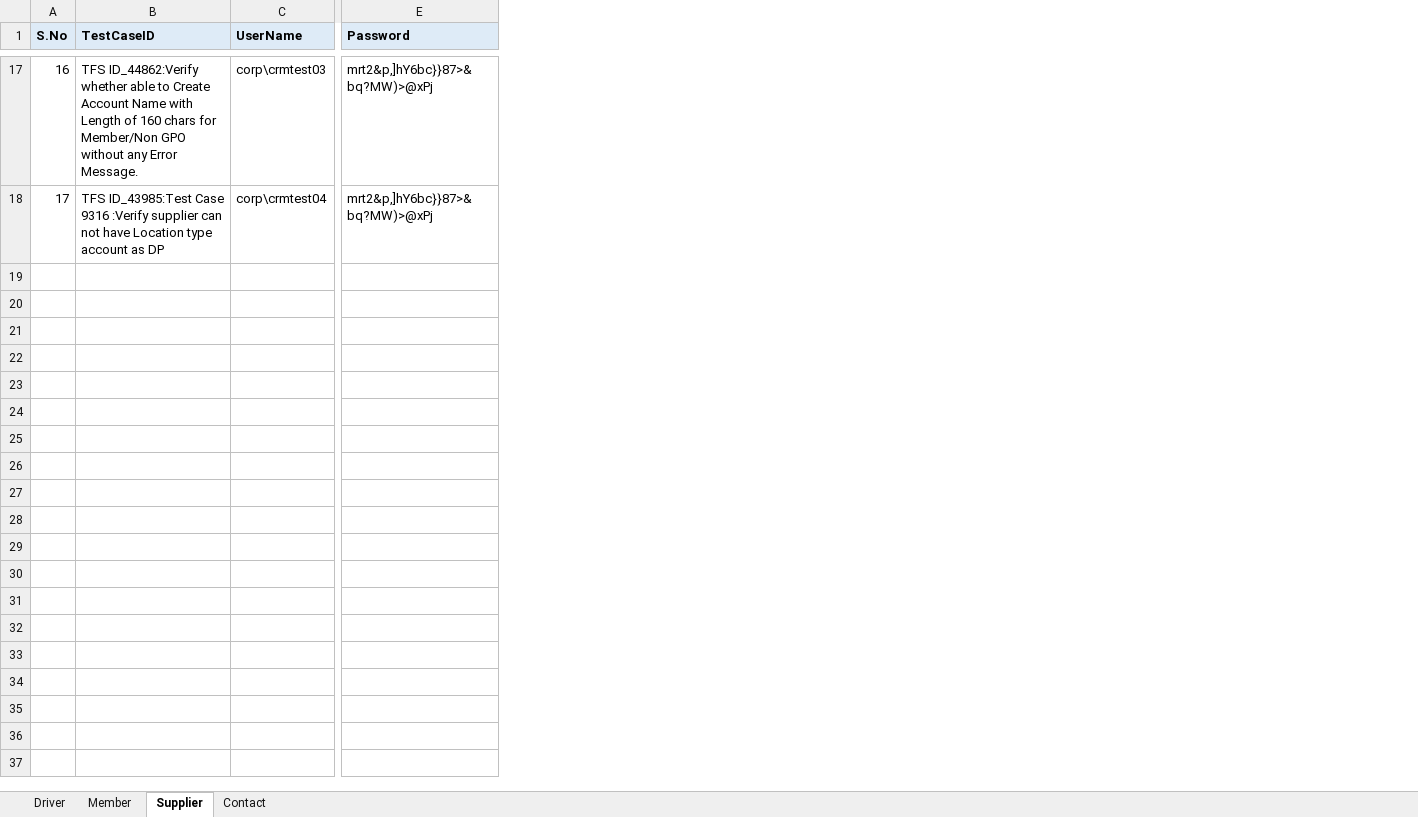
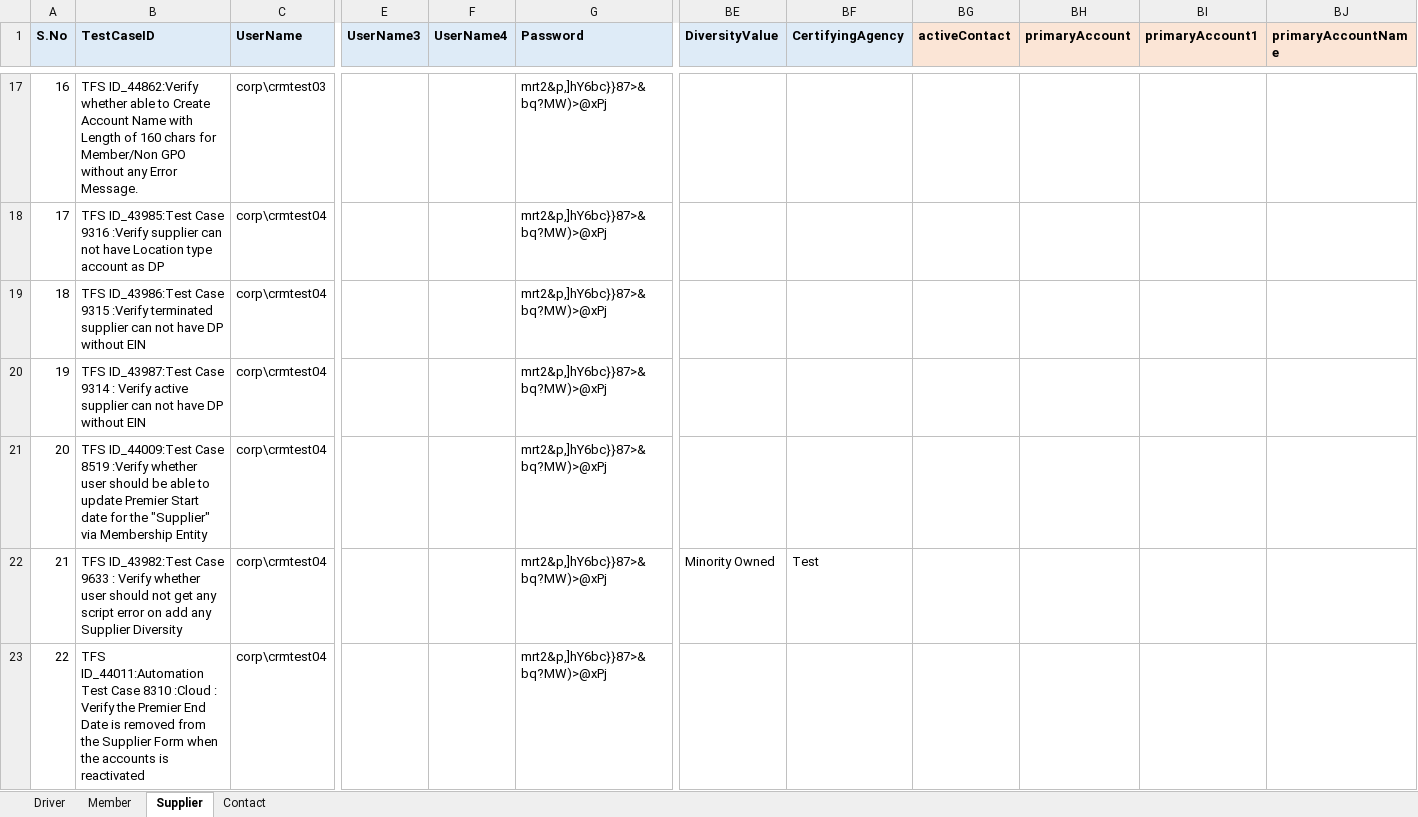
Before and after one commit to GomathiPriya20/Dynamics-CRM-Stage, an Excel workbook: data/CRM_Testdata.xlsx, sheet Supplier, drawn as a sheet; only a part is shown, gaps mark what is left out; values as stored, in another font and other column widths than the file's, no borders; rows hold the shown columns only; the diff covers the shown part only; the diff names each change by its address in the sheet, - before the commit and + after, or states it on an @@ line.

Commit message:
Committing Updated test cases

```diff
--- a/data/CRM_Testdata.xlsx (sheet Supplier)
+++ b/data/CRM_Testdata.xlsx (sheet Supplier)
+column E (UserName3), empty
+column F (UserName4), empty
+column BE (DiversityValue), empty
+column BF (CertifyingAgency), empty
+column BG (activeContact), empty
+column BH (primaryAccount), empty
+column BI (primaryAccount1), empty
+column BJ (primaryAccountName), empty
+row 19: 18 | TFS ID_43986:Test Case 9315 :Verify terminated supplier can not have DP without EIN | corp\crmtest04 |  |  | mrt2&p,]hY6bc}}87>&bq?MW)>@xPj
+row 20: 19 | TFS ID_43987:Test Case 9314 : Verify active supplier can not have DP without EIN | corp\crmtest04 |  |  | mrt2&p,]hY6bc}}87>&bq?MW)>@xPj
+row 21: 20 | TFS ID_44009:Test Case 8519 :Verify whether user should be able to update Premier Start date for the "Supplier" via Membership Entity | corp\crmtest04 |  |  | mrt2&p,]hY6bc}}87>&bq?MW)>@xPj
+row 22: 21 | TFS ID_43982:Test Case 9633 : Verify whether user should not get any script error on add any Supplier Diversity | corp\crmtest04 |  |  | mrt2&p,]hY6bc}}87>&bq?MW)>@xPj | Minority Owned | Test
+row 23: 22 | TFS ID_44011:Automation Test Case 8310 :Cloud : Verify the Premier End Date is removed from the Supplier Form when the accounts is reactivated | corp\crmtest04 |  |  | mrt2&p,]hY6bc}}87>&bq?MW)>@xPj
```
Also changed, not shown: 5 added rows elsewhere in this sheet, sheet Member, sheet Driver, 21 other files.
